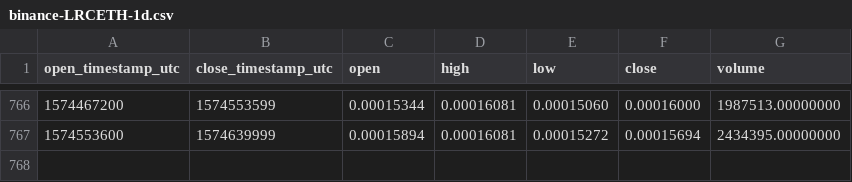
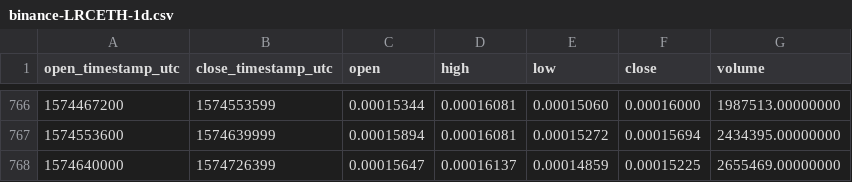
Before and after one commit to cryptobigbro/binance-LRCETH, a CSV file: binance-LRCETH-1d.csv, drawn as a sheet; only a part is shown, gaps mark what is left out.

Commit message:
Update OHLCV data.

```diff
--- a/binance-LRCETH-1d.csv
+++ b/binance-LRCETH-1d.csv
@@ -767 +767,2 @@ open_timestamp_utc,close_timestamp_utc,open,high,low,close,volume
 1574553600,1574639999,0.00015894,0.00016081,0.00015272,0.00015694,2434395.00000000
+1574640000,1574726399,0.00015647,0.00016137,0.00014859,0.00015225,2655469.00000000
```
Also changed, not shown: 1 other file.
